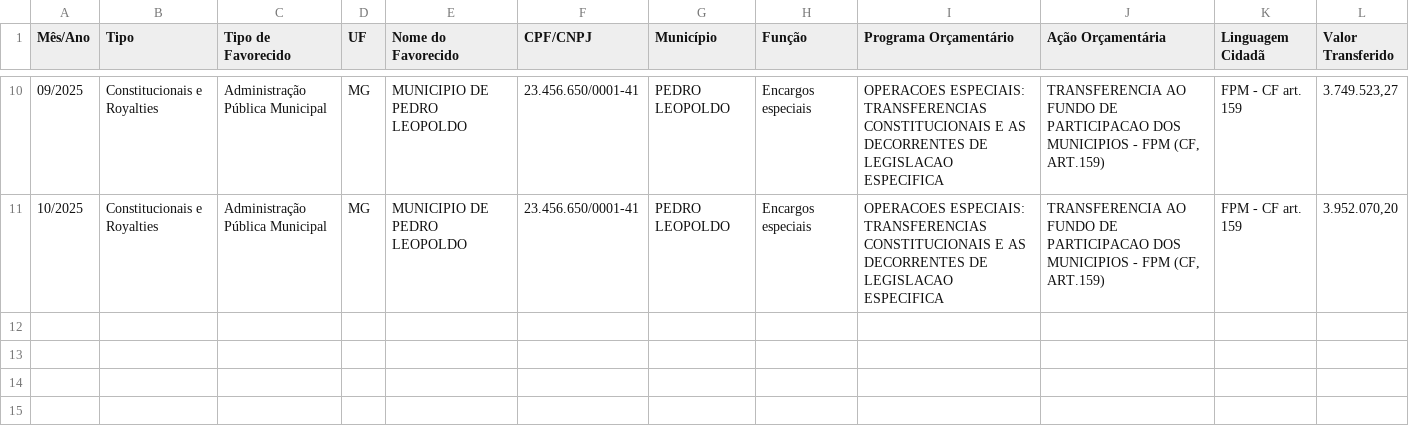
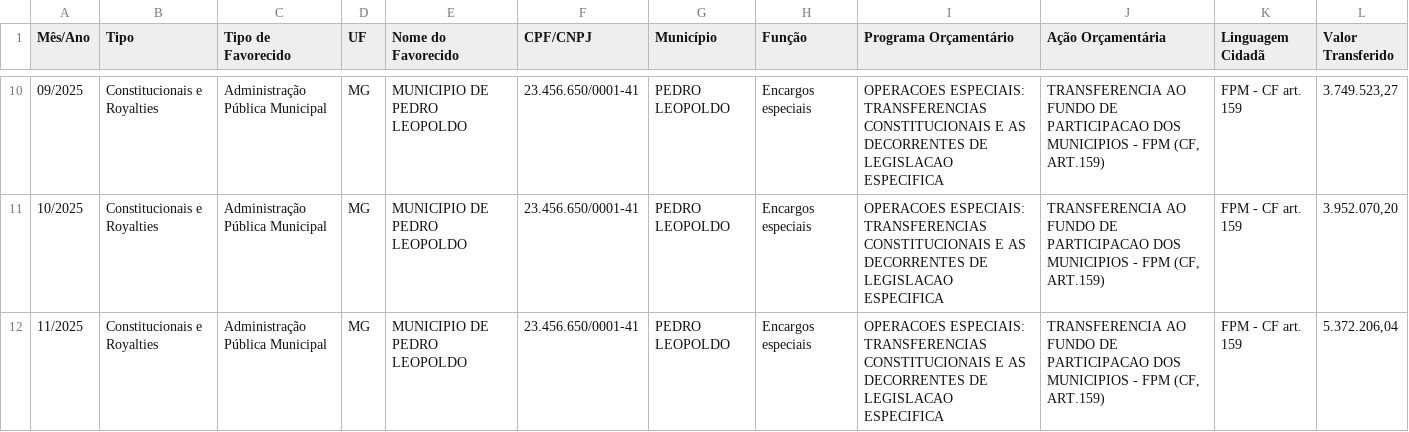
Before and after one commit to leandroguimaraes/fiscalizandocomtce, a CSV file: data/mg/pedro-leopoldo/2025-fpm.csv, drawn as a sheet; only a part is shown, gaps mark what is left out; the diff names each change by its address in the sheet, - before the commit and + after, or states it on an @@ line.

Commit message:
Atualização de dados FPM 2025

```diff
--- a/data/mg/pedro-leopoldo/2025-fpm.csv
+++ b/data/mg/pedro-leopoldo/2025-fpm.csv
+row 12: 11/2025 | Constitucionais e Royalties | Administração Pública Municipal | MG | MUNICIPIO DE PEDRO LEOPOLDO | 23.456.650/0001-41 | PEDRO LEOPOLDO | Encargos especiais | OPERACOES ESPECIAIS: TRANSFERENCIAS CONSTITUCIONAIS E AS DECORRENTES DE LEGISLACAO ESPECIFICA | TRANSFERENCIA AO FUNDO DE PARTICIPACAO DOS MUNICIPIOS - FPM (CF, ART.159) | FPM - CF art. 159 | 5.372.206,04
```
